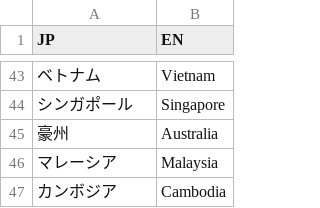
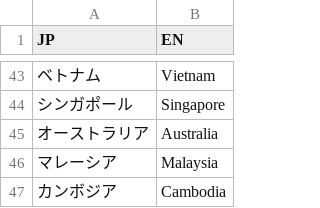
Before and after one commit to shimizu/Coronavirus2020, a TSV file: data/namelist.tsv, drawn as a sheet; only a part is shown, gaps mark what is left out.

```diff
--- a/data/namelist.tsv
+++ b/data/namelist.tsv
@@ -44,3 +44,3 @@ JP	EN
 シンガポール	Singapore
-豪州	Australia
+オーストラリア	Australia
 マレーシア	Malaysia
```
Also changed, not shown: 1 other file.
